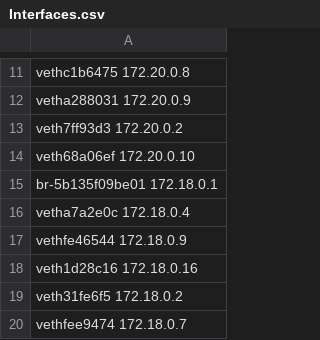
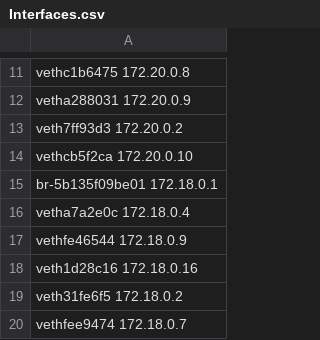
Before and after one commit to aaronlohner/DyMonD, a CSV file: interfaces/Interfaces.csv, drawn as a sheet; only a part is shown, gaps mark what is left out.

```diff
--- a/interfaces/Interfaces.csv
+++ b/interfaces/Interfaces.csv
@@ -13,3 +13,3 @@ vetha288031 172.20.0.9
 veth7ff93d3 172.20.0.2
-veth68a06ef 172.20.0.10
+vethcb5f2ca 172.20.0.10
 br-5b135f09be01 172.18.0.1
```
Also changed, not shown: 1 other file.
